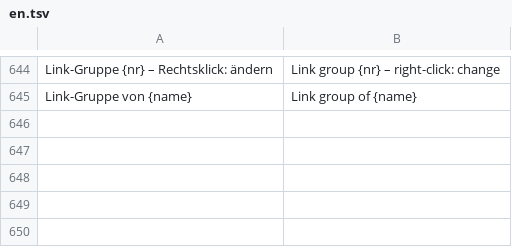
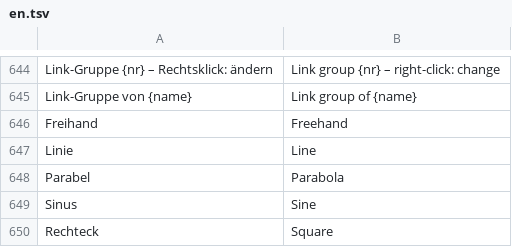
Before and after one commit to ONEFOLD-LABS/StudioCraft, a TSV file: crates/ui/i18n/en.tsv, drawn as a sheet; only a part is shown, gaps mark what is left out; the diff names each change by its address in the sheet, - before the commit and + after, or states it on an @@ line.

```diff
--- a/crates/ui/i18n/en.tsv
+++ b/crates/ui/i18n/en.tsv
+row 646: Freihand | Freehand
+row 647: Linie | Line
+row 648: Parabel | Parabola
+row 649: Sinus | Sine
+row 650: Rechteck | Square
```
Also changed, not shown: 7 other files.
